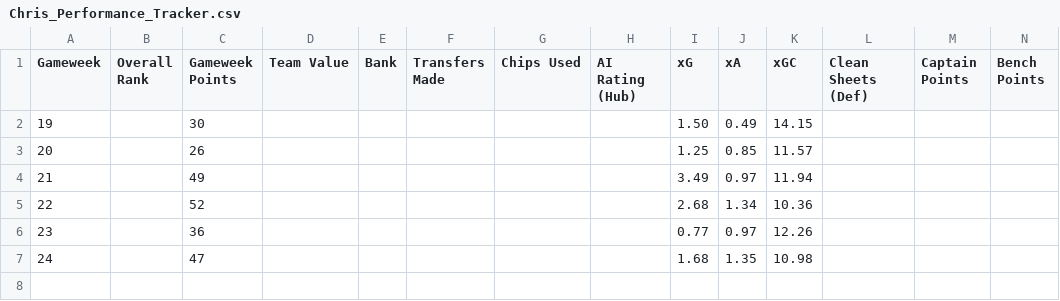
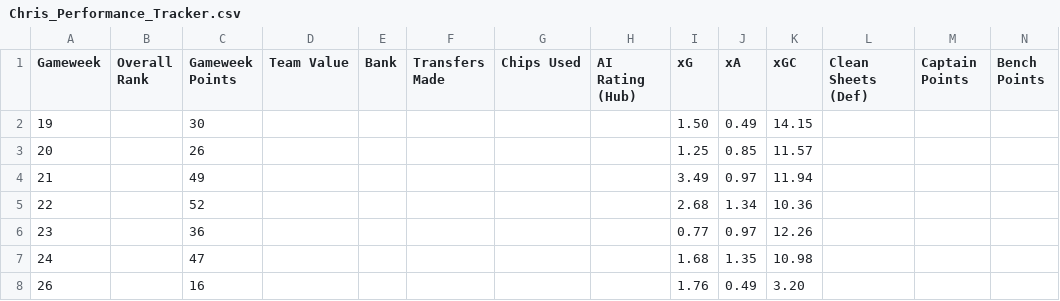
Before and after one commit to Devendra-23/AI-for-FPL, a CSV file: Chris_Performance_Tracker.csv, drawn as a sheet; only a part is shown; rows hold the shown columns only; the diff names each change by its address in the sheet, - before the commit and + after, or states it on an @@ line.

```diff
--- a/Chris_Performance_Tracker.csv
+++ b/Chris_Performance_Tracker.csv
+row 8: 26 |  | 16 |  |  |  |  |  | 1.76 | 0.49 | 3.20
```
Also changed, not shown: Chris_Player_Performance.csv, Dev_Performance_Tracker.csv, 29 other files.
